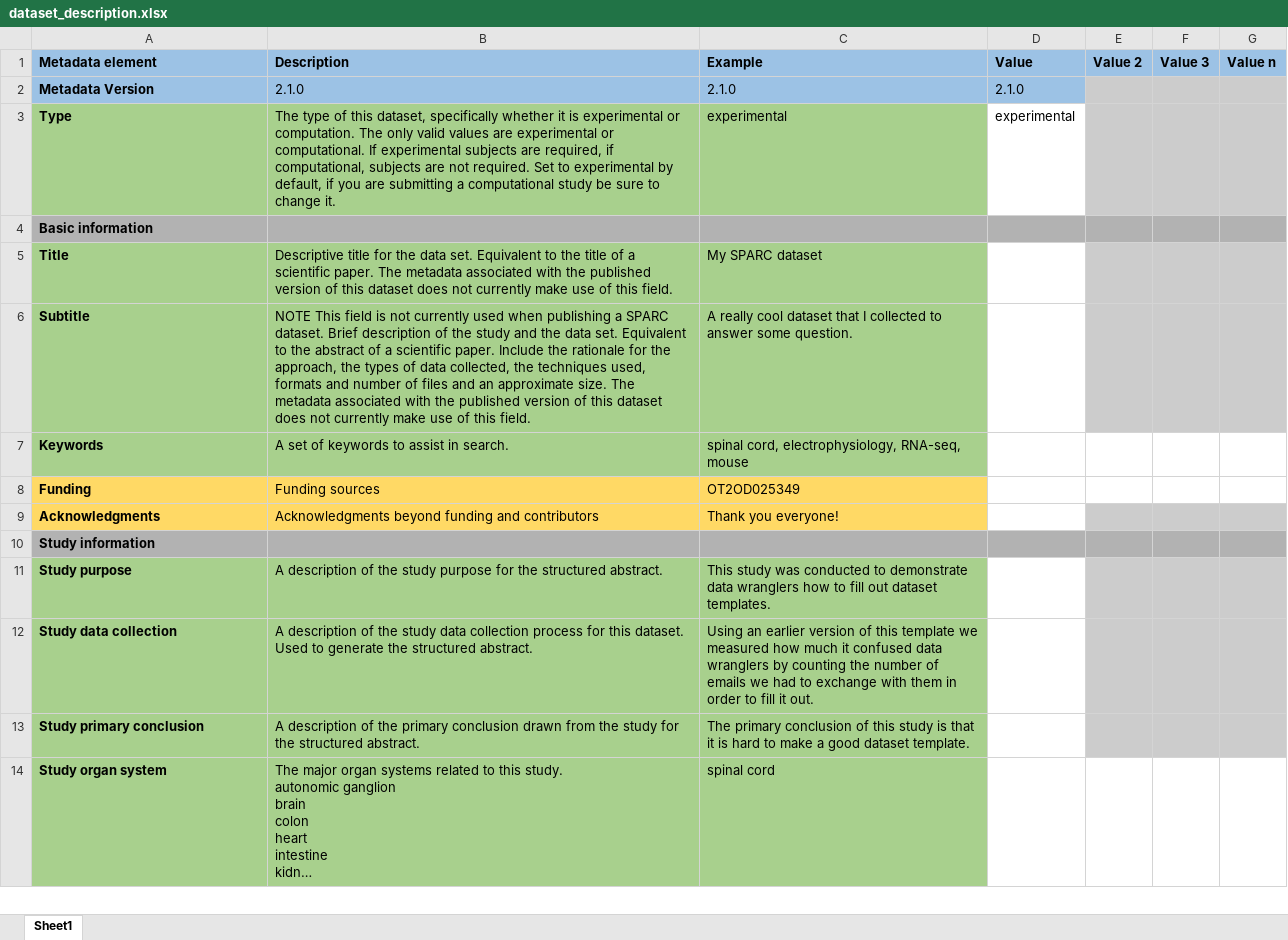
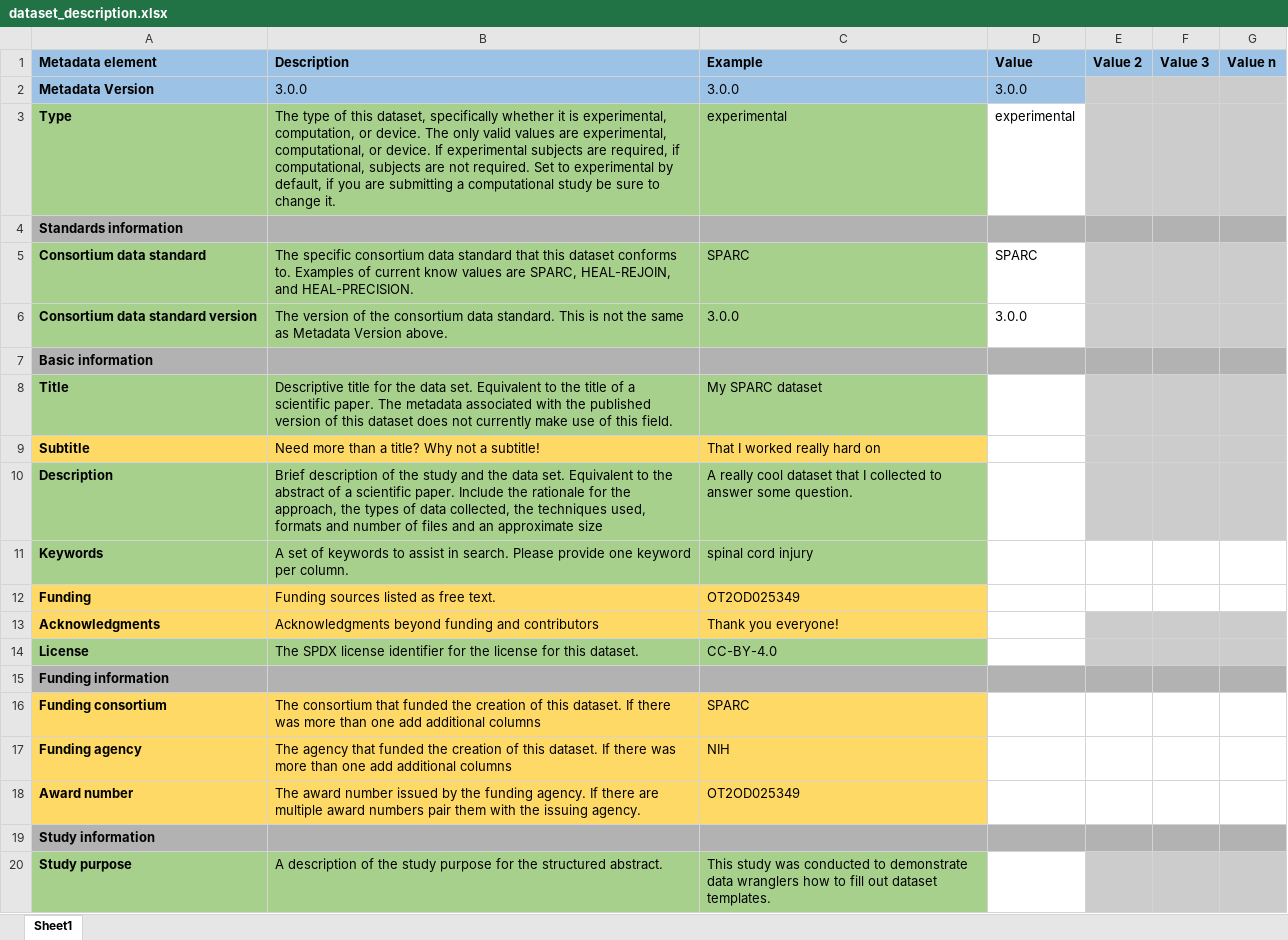
Before and after one commit to SciCrunch/sparc-curation, an Excel workbook: resources/DatasetTemplate/dataset_description.xlsx, sheet Sheet1, drawn as a sheet; only a part is shown; the shorter side is filled out with more unchanged rows; long unchanged cells end in …; values as stored, in another font and other column widths than the file's, no borders; addresses are those after the commit; the diff covers the shown part only; the diff names each change by its address in the sheet, - before the commit and + after, or states it on an @@ line.

Commit message:
sds 3.0 dataset_description.xlsx first pass changes

```diff
--- a/resources/DatasetTemplate/dataset_description.xlsx (sheet Sheet1)
+++ b/resources/DatasetTemplate/dataset_description.xlsx (sheet Sheet1)
-B2 (Description): 2.1.0
+B2 (Description): 3.0.0
-C2 (Example): 2.1.0
+C2 (Example): 3.0.0
-D2 (Value): 2.1.0
+D2 (Value): 3.0.0
-B3 (Description): …it is experimental or computation. The only valid values are experimental or computational. If experimental…
+B3 (Description): …it is experimental, computation, or device. The only valid values are experimental, computational, or device. If experimental…
+row 4: Standards information
+row 5: Consortium data standard | The specific consortium data standard that this dataset conforms to. Examples of current know values are SPARC, HEAL-REJOIN, and HEAL-PRECISION. | SPARC | SPARC
+row 6: Consortium data standard version | The version of the consortium data standard. This is not the same as Metadata Version above. | 3.0.0 | 3.0.0
-A9:C9 fill: #A8D08D
+A9:C9 fill: #FFD965
-B9 (Description): NOTE This field is not currently used when publishing a SPARC dataset. Brief description of the study and the data set. Equivalent to the abstract of a scientific paper. Include the rationale for the approach, the types of data collected, the techniques used, formats and number of files and an approximate size. The metadata associated with the published version of this dataset does not currently make use of this field.
+B9 (Description): Need more than a title? Why not a subtitle!
-C9 (Example): A really cool dataset that I collected to answer some question.
+C9 (Example): That I worked really hard on
+row 10: Description | Brief description of the study and the data set. Equivalent to the abstract of a scientific paper. Include the rationale for the approach, the types of data collected, the techniques used, formats and number of files and an approximate size | A really cool dataset that I collected to answer some question.
-B11 (Description): …in search.
+B11 (Description): …in search. Please provide one keyword per column.
-C11 (Example): spinal cord, electrophysiology, RNA-seq, mouse
+C11 (Example): spinal cord injury
-B12 (Description): Funding sources
+B12 (Description): Funding sources listed as free text.
+row 14: License | The SPDX license identifier for the license for this dataset. | CC-BY-4.0
+row 15: Funding information
+row 16: Funding consortium | The consortium that funded the creation of this dataset. If there was more than one add additional columns | SPARC
+row 17: Funding agency | The agency that funded the creation of this dataset. If there was more than one add additional columns | NIH
+row 18: Award number | The award number issued by the funding agency. If there are multiple award numbers pair them with the issuing agency. | OT2OD025349
```
Also changed, not shown: 16 added rows and 3 edited cells elsewhere in this sheet.
